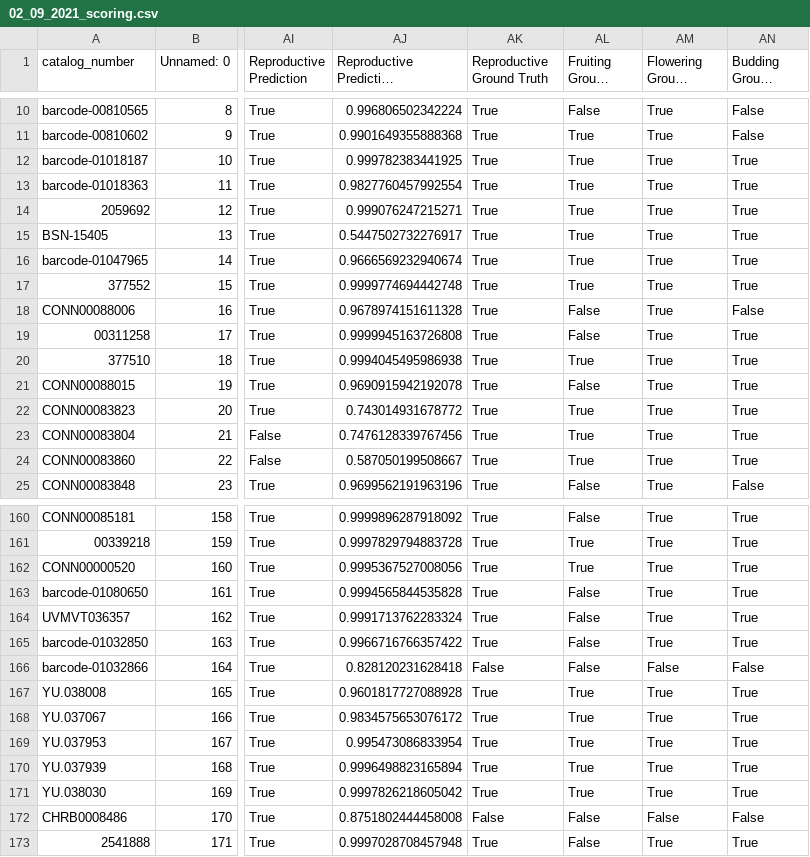
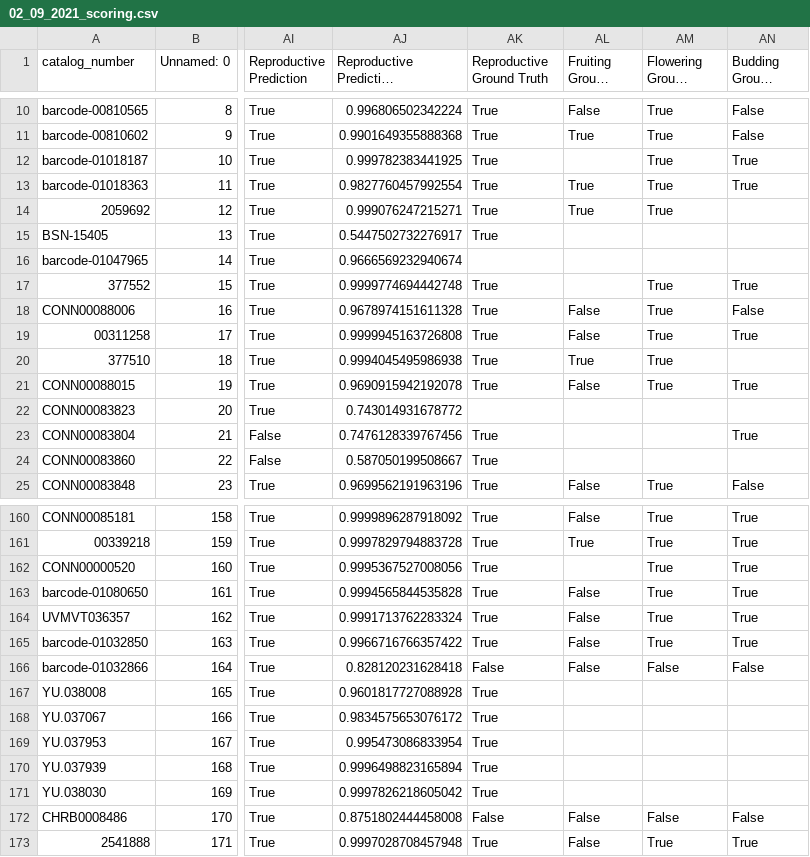
Before and after one commit to auchtopus/YTFC-image-inspection-utility, a CSV file: data/filter_master/02_09_2021_scoring.csv, drawn as a sheet; only a part is shown, gaps mark what is left out; long unchanged cells end in …; the diff covers the shown part only; the diff names each change by its address in the sheet, - before the commit and + after, or states it on an @@ line.

```diff
--- a/data/filter_master/02_09_2021_scoring.csv
+++ b/data/filter_master/02_09_2021_scoring.csv
-AL12 (Fruiting Ground Truth): True
+AL12 (Fruiting Ground Truth): (empty)
-AN14:AN16 (Budding Ground Truth): True
+AN14:AN16 (Budding Ground Truth): (empty)
-AL15:AL17 (Fruiting Ground Truth): True
+AL15:AL17 (Fruiting Ground Truth): (empty)
-AM15:AM16 (Flowering Ground Truth): True
+AM15:AM16 (Flowering Ground Truth): (empty)
-AK16 (Reproductive Ground Truth): True
+AK16 (Reproductive Ground Truth): (empty)
-AN20 (Budding Ground Truth): True
+AN20 (Budding Ground Truth): (empty)
-AK22 (Reproductive Ground Truth): True
+AK22 (Reproductive Ground Truth): (empty)
-AL22:AL24 (Fruiting Ground Truth): True
+AL22:AL24 (Fruiting Ground Truth): (empty)
-AM22:AM24 (Flowering Ground Truth): True
+AM22:AM24 (Flowering Ground Truth): (empty)
-AN22 (Budding Ground Truth): True
+AN22 (Budding Ground Truth): (empty)
-AN24 (Budding Ground Truth): True
+AN24 (Budding Ground Truth): (empty)
-AL162 (Fruiting Ground Truth): True
+AL162 (Fruiting Ground Truth): (empty)
-AL167:AL171 (Fruiting Ground Truth): True
+AL167:AL171 (Fruiting Ground Truth): (empty)
-AM167:AM171 (Flowering Ground Truth): True
+AM167:AM171 (Flowering Ground Truth): (empty)
-AN167:AN171 (Budding Ground Truth): True
+AN167:AN171 (Budding Ground Truth): (empty)
```
Also changed, not shown: 63 edited cells elsewhere in this file, 7 other files.
